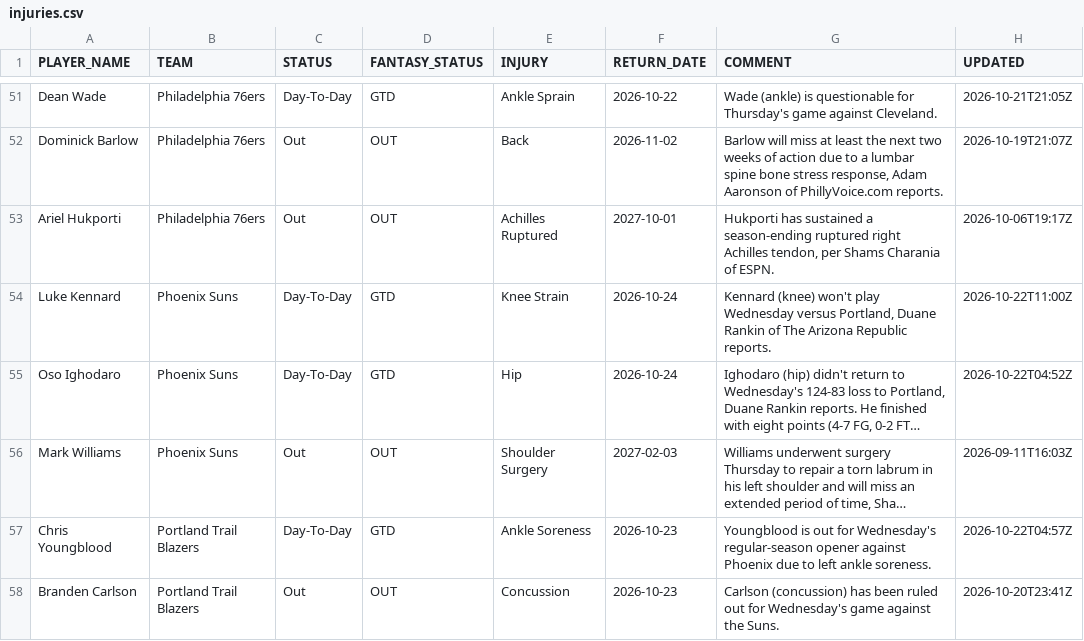
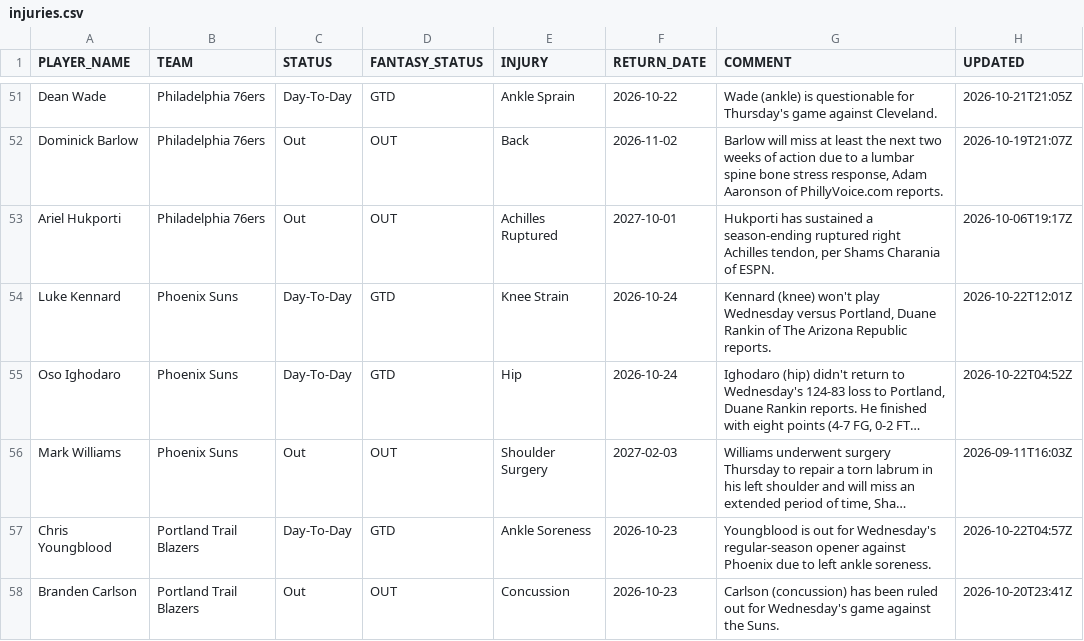
Before and after one commit to RoiGreen/dagger, a CSV file: nba_2026_27/injuries.csv, drawn as a sheet; only a part is shown, gaps mark what is left out; long unchanged cells end in …; the diff names each change by its address in the sheet, - before the commit and + after, or states it on an @@ line.

```diff
--- a/nba_2026_27/injuries.csv
+++ b/nba_2026_27/injuries.csv
-H54 (UPDATED): 2026-10-22T11:00Z
+H54 (UPDATED): 2026-10-22T12:01Z
```
Also changed, not shown: 4 other files.
